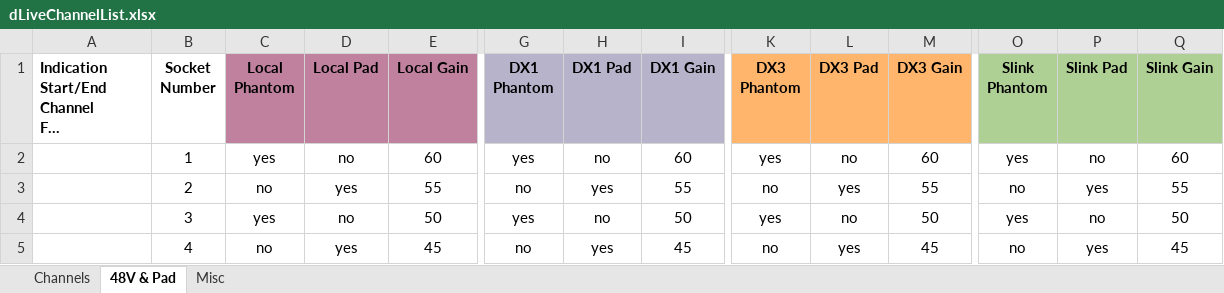
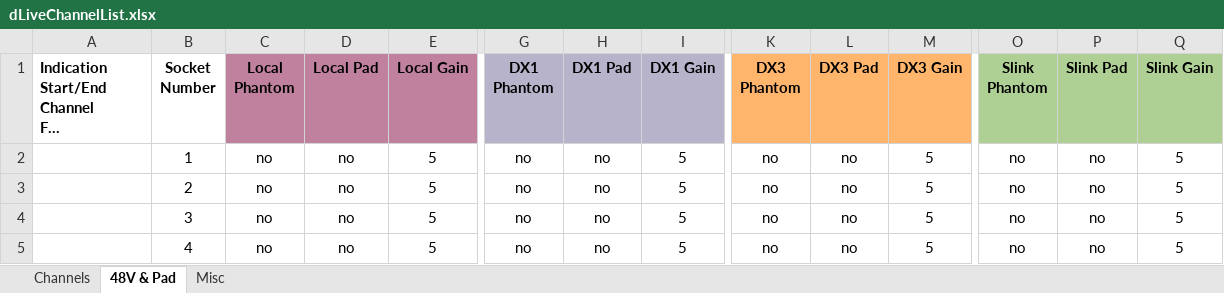
Before and after one commit to togrupe/dlive-midi-tools, an Excel workbook: dLiveChannelList.xlsx, sheet 48V & Pad, drawn as a sheet; only a part is shown, gaps mark what is left out; long unchanged cells end in …; values as stored, in another font and other column widths than the file's, no borders; the diff covers the shown part only; the diff names each change by its address in the sheet, - before the commit and + after, or states it on an @@ line.

```diff
--- a/dLiveChannelList.xlsx (sheet 48V & Pad)
+++ b/dLiveChannelList.xlsx (sheet 48V & Pad)
-C2 (Local Phantom): yes
+C2 (Local Phantom): no
-E2 (Local Gain): 60
+E2 (Local Gain): 5
-G2 (DX1 Phantom): yes
+G2 (DX1 Phantom): no
-I2 (DX1 Gain): 60
+I2 (DX1 Gain): 5
-K2 (DX3 Phantom): yes
+K2 (DX3 Phantom): no
-M2 (DX3 Gain): 60
+M2 (DX3 Gain): 5
-O2 (Slink Phantom): yes
+O2 (Slink Phantom): no
-Q2 (Slink Gain): 60
+Q2 (Slink Gain): 5
-D3 (Local Pad): yes
+D3 (Local Pad): no
-E3 (Local Gain): 55
+E3 (Local Gain): 5
-H3 (DX1 Pad): yes
+H3 (DX1 Pad): no
-I3 (DX1 Gain): 55
+I3 (DX1 Gain): 5
-L3 (DX3 Pad): yes
+L3 (DX3 Pad): no
-M3 (DX3 Gain): 55
+M3 (DX3 Gain): 5
-P3 (Slink Pad): yes
+P3 (Slink Pad): no
-Q3 (Slink Gain): 55
+Q3 (Slink Gain): 5
-C4 (Local Phantom): yes
+C4 (Local Phantom): no
-E4 (Local Gain): 50
+E4 (Local Gain): 5
-G4 (DX1 Phantom): yes
+G4 (DX1 Phantom): no
-I4 (DX1 Gain): 50
+I4 (DX1 Gain): 5
-K4 (DX3 Phantom): yes
+K4 (DX3 Phantom): no
-M4 (DX3 Gain): 50
+M4 (DX3 Gain): 5
-O4 (Slink Phantom): yes
+O4 (Slink Phantom): no
-Q4 (Slink Gain): 50
+Q4 (Slink Gain): 5
-D5 (Local Pad): yes
+D5 (Local Pad): no
-E5 (Local Gain): 45
+E5 (Local Gain): 5
-H5 (DX1 Pad): yes
+H5 (DX1 Pad): no
-I5 (DX1 Gain): 45
+I5 (DX1 Gain): 5
-L5 (DX3 Pad): yes
+L5 (DX3 Pad): no
-M5 (DX3 Gain): 45
+M5 (DX3 Gain): 5
-P5 (Slink Pad): yes
+P5 (Slink Pad): no
-Q5 (Slink Gain): 45
+Q5 (Slink Gain): 5
```
Also changed, not shown: 268 edited cells elsewhere in this sheet, sheet Channels, 1 other file.
